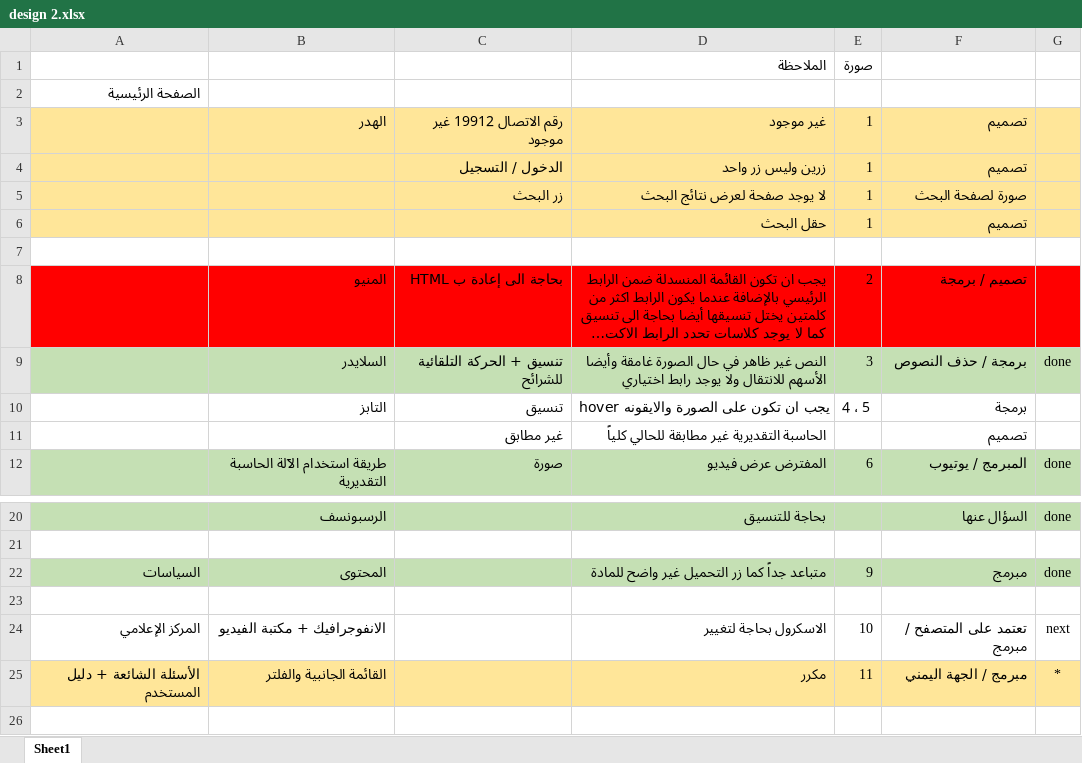
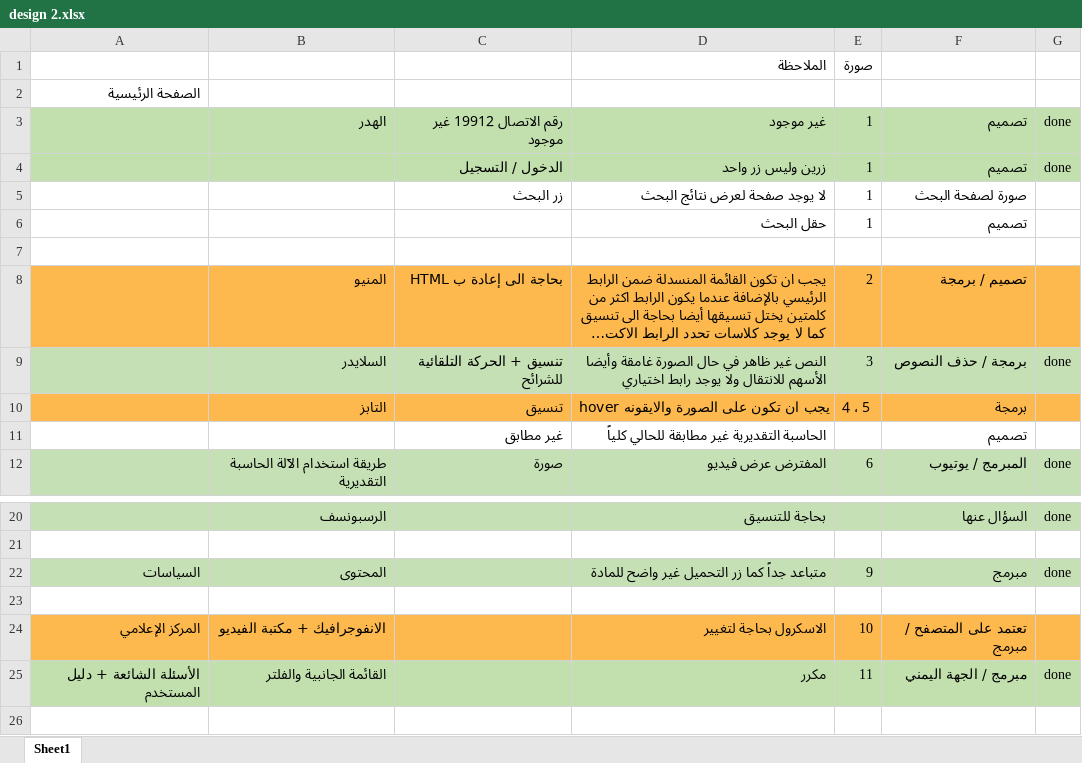
Before and after one commit to asim3/citizen-account, an Excel workbook: doc/v3/design 2.xlsx, sheet Sheet1, drawn as a sheet; only a part is shown, gaps mark what is left out; long unchanged cells end in …; values as stored, in another font and other column widths than the file's, no borders; the diff names each change by its address in the sheet, - before the commit and + after, or states it on an @@ line.

Commit message:
update excel

```diff
--- a/doc/v3/design 2.xlsx (sheet Sheet1)
+++ b/doc/v3/design 2.xlsx (sheet Sheet1)
-A3:G4 fill: #FFE699
+A3:G4 fill: #C2E0AE
-G3:G4: (empty)
+G3:G4: done
-A5:G6 fill: #FFE699
+A5:G6 fill: none
-A8:G8 fill: #FF0000
+A8:G8 fill: #FDB94D
-A10:G10 fill: none
+A10:G10 fill: #FDB94D
-A24:G24 fill: none
+A24:G24 fill: #FDB94D
-G24: next
+G24: (empty)
-A25:G25 fill: #FFE699
+A25:G25 fill: #C2E0AE
-G25: *
+G25: done
```
Also changed, not shown: 1 other file.
